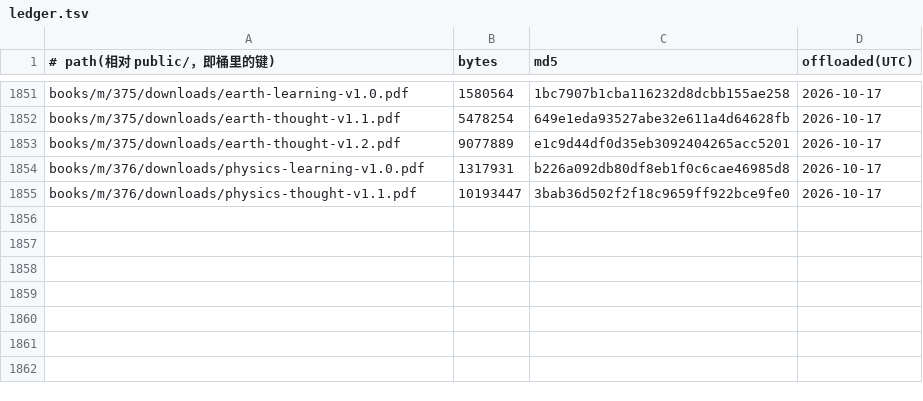
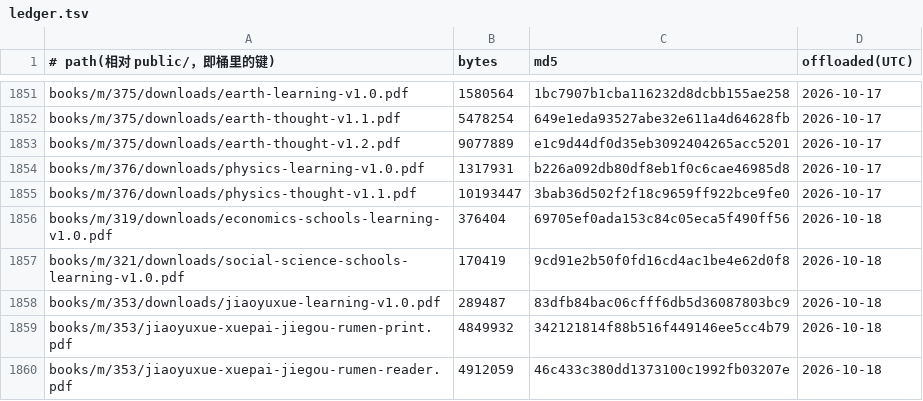
Before and after one commit to SIOWDS/sdeuniverses-site-, a TSV file: ops/pdf-offload/ledger.tsv, drawn as a sheet; only a part is shown, gaps mark what is left out; the diff names each change by its address in the sheet, - before the commit and + after, or states it on an @@ line.

Commit message:
Offload 5 PDFs to R2 (served unchanged via R2_OFFLOAD)

```diff
--- a/ops/pdf-offload/ledger.tsv
+++ b/ops/pdf-offload/ledger.tsv
+row 1856: books/m/319/downloads/economics-schools-learning-v1.0.pdf | 376404 | 69705ef0ada153c84c05eca5f490ff56 | 2026-10-18
+row 1857: books/m/321/downloads/social-science-schools-learning-v1.0.pdf | 170419 | 9cd91e2b50f0fd16cd4ac1be4e62d0f8 | 2026-10-18
+row 1858: books/m/353/downloads/jiaoyuxue-learning-v1.0.pdf | 289487 | 83dfb84bac06cfff6db5d36087803bc9 | 2026-10-18
+row 1859: books/m/353/jiaoyuxue-xuepai-jiegou-rumen-print.pdf | 4849932 | 342121814f88b516f449146ee5cc4b79 | 2026-10-18
+row 1860: books/m/353/jiaoyuxue-xuepai-jiegou-rumen-reader.pdf | 4912059 | 46c433c380dd1373100c1992fb03207e | 2026-10-18
```
Also changed, not shown: 5 other files.
